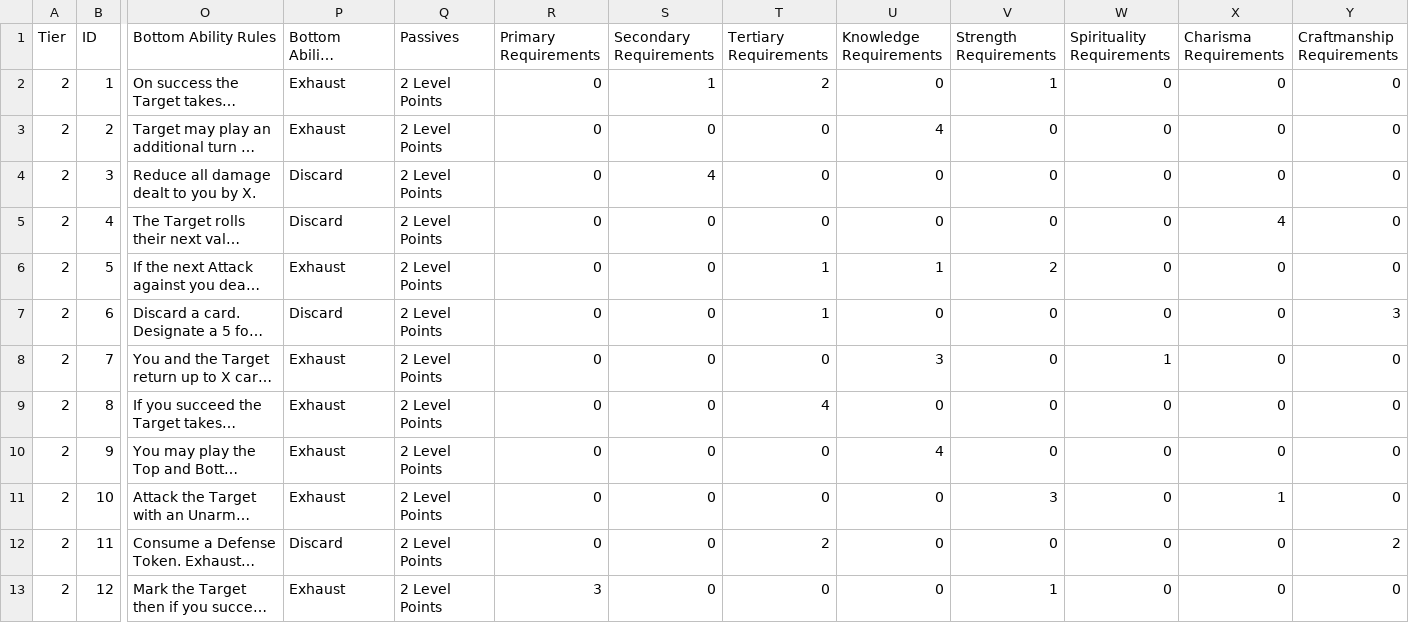
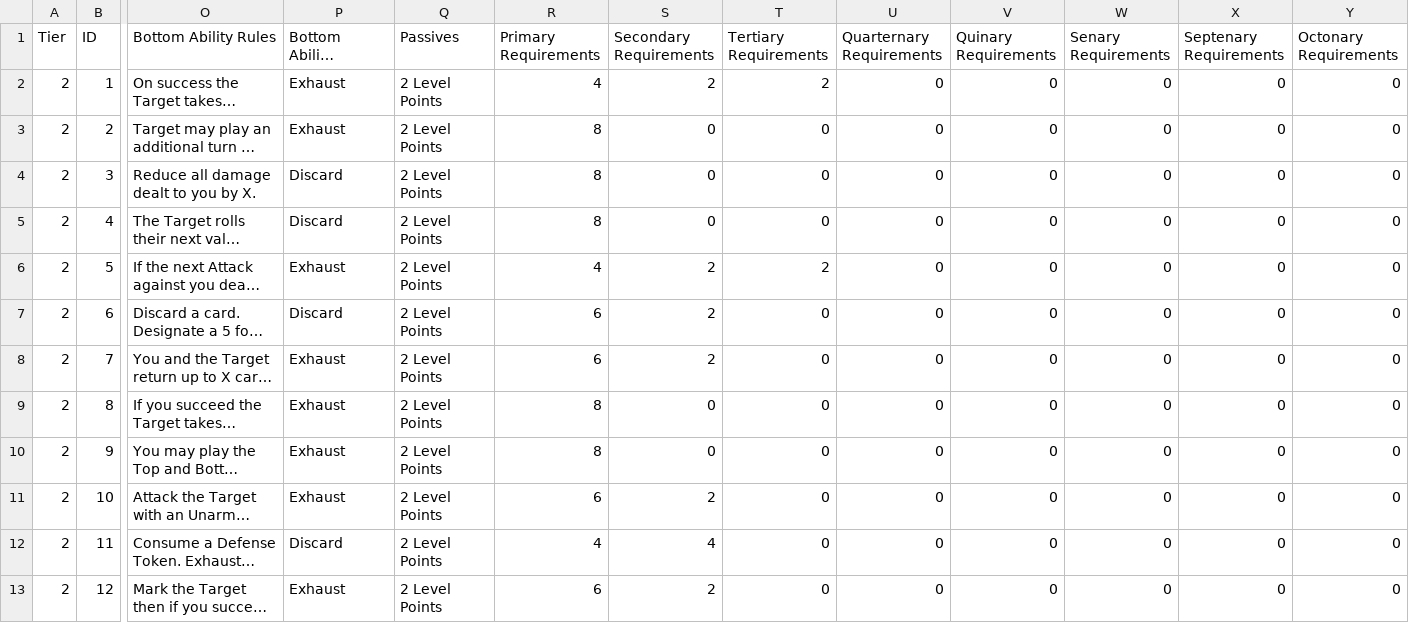
Before and after one commit to SirPinkleton/TableTopRolePlaying_Squib, a CSV file: tactile_tabletop/Character Cards/Tactile_Tabletop_Data-Level_2_CC.csv, drawn as a sheet; only a part is shown, gaps mark what is left out; long unchanged cells end in …; the diff covers the shown part only; the diff names each change by its address in the sheet, - before the commit and + after, or states it on an @@ line.

```diff
--- a/tactile_tabletop/Character Cards/Tactile_Tabletop_Data-Level_2_CC.csv
+++ b/tactile_tabletop/Character Cards/Tactile_Tabletop_Data-Level_2_CC.csv
-U1: Knowledge Requirements
+U1: Quarternary Requirements
-V1: Strength Requirements
+V1: Quinary Requirements
-W1: Spirituality Requirements
+W1: Senary Requirements
-X1: Charisma Requirements
+X1: Septenary Requirements
-Y1: Craftmanship Requirements
+Y1: Octonary Requirements
-R2 (Primary Requirements): 0
+R2 (Primary Requirements): 4
-S2 (Secondary Requirements): 1
+S2 (Secondary Requirements): 2
-V2 (Quinary Requirements): 1
+V2 (Quinary Requirements): 0
-R3:R5 (Primary Requirements): 0
+R3:R5 (Primary Requirements): 8
-U3 (Quarternary Requirements): 4
+U3 (Quarternary Requirements): 0
-S4 (Secondary Requirements): 4
+S4 (Secondary Requirements): 0
-X5 (Septenary Requirements): 4
+X5 (Septenary Requirements): 0
-R6 (Primary Requirements): 0
+R6 (Primary Requirements): 4
-S6:S8 (Secondary Requirements): 0
+S6:S8 (Secondary Requirements): 2
-T6 (Tertiary Requirements): 1
+T6 (Tertiary Requirements): 2
-U6 (Quarternary Requirements): 1
+U6 (Quarternary Requirements): 0
-V6 (Quinary Requirements): 2
+V6 (Quinary Requirements): 0
-R7:R8 (Primary Requirements): 0
+R7:R8 (Primary Requirements): 6
-T7 (Tertiary Requirements): 1
+T7 (Tertiary Requirements): 0
-Y7 (Octonary Requirements): 3
+Y7 (Octonary Requirements): 0
-U8 (Quarternary Requirements): 3
+U8 (Quarternary Requirements): 0
-W8 (Senary Requirements): 1
+W8 (Senary Requirements): 0
-R9:R10 (Primary Requirements): 0
+R9:R10 (Primary Requirements): 8
-T9 (Tertiary Requirements): 4
+T9 (Tertiary Requirements): 0
-U10 (Quarternary Requirements): 4
+U10 (Quarternary Requirements): 0
-R11 (Primary Requirements): 0
+R11 (Primary Requirements): 6
-S11 (Secondary Requirements): 0
+S11 (Secondary Requirements): 2
-V11 (Quinary Requirements): 3
+V11 (Quinary Requirements): 0
-X11 (Septenary Requirements): 1
+X11 (Septenary Requirements): 0
-R12 (Primary Requirements): 0
+R12 (Primary Requirements): 4
-S12 (Secondary Requirements): 0
+S12 (Secondary Requirements): 4
-T12 (Tertiary Requirements): 2
+T12 (Tertiary Requirements): 0
-Y12 (Octonary Requirements): 2
+Y12 (Octonary Requirements): 0
-R13 (Primary Requirements): 3
+R13 (Primary Requirements): 6
-S13 (Secondary Requirements): 0
+S13 (Secondary Requirements): 2
-V13 (Quinary Requirements): 1
+V13 (Quinary Requirements): 0
```
Also changed, not shown: 104 edited cells elsewhere in this file, tactile_tabletop/Character Cards/Tactile_Tabletop_Data-Level_1_CC.csv, tactile_tabletop/Character Cards/Tactile_Tabletop_Data-Level_3_CC.csv, 1 other file.
